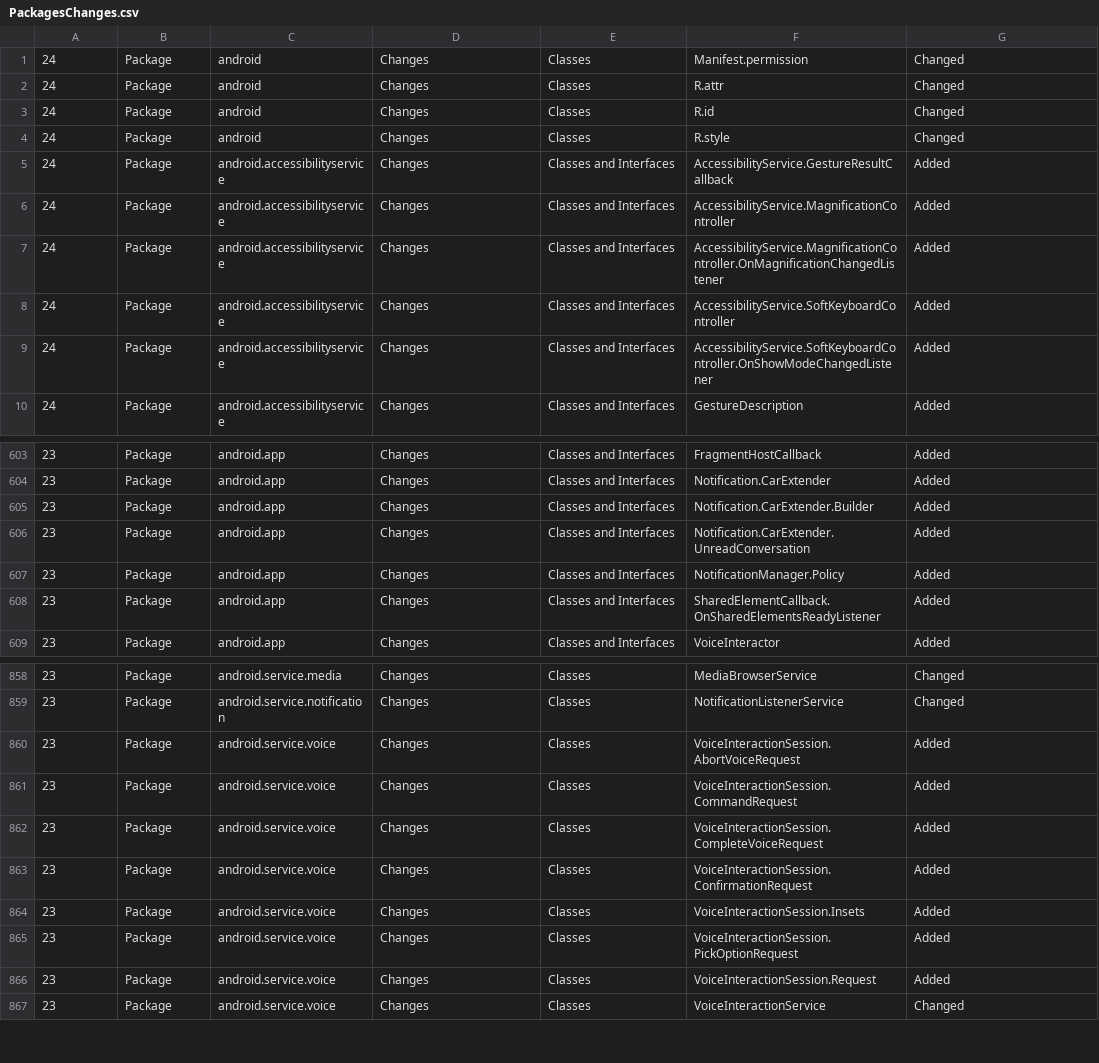
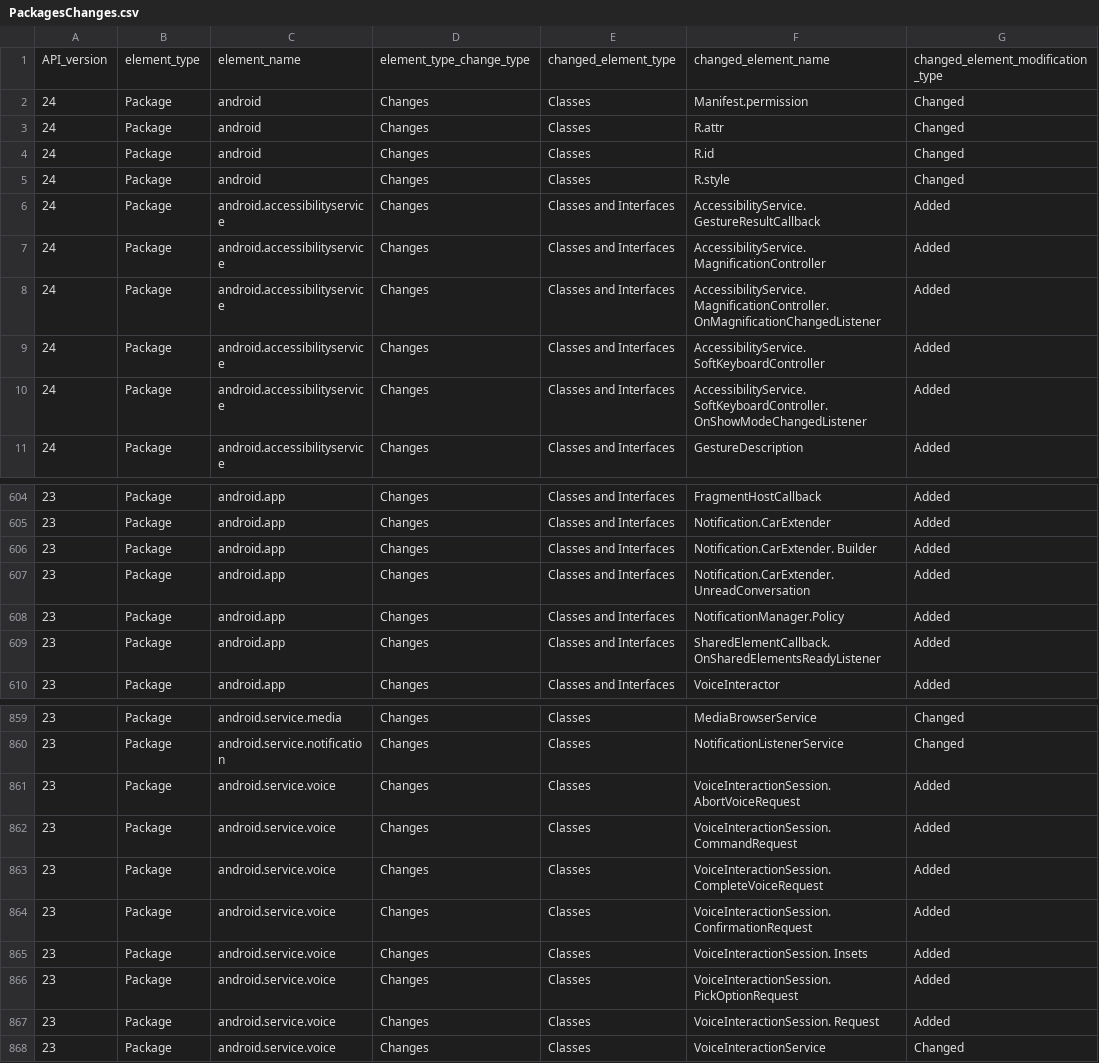
Before and after one commit to dSar-UvaCS/AndroidEvo, a CSV file: API_parser/output/PackagesChanges.csv, drawn as a sheet; only a part is shown, gaps mark what is left out; addresses are those after the commit; the diff covers the shown part only; the diff names each change by its address in the sheet, - before the commit and + after, or states it on an @@ line.

```diff
--- a/API_parser/output/PackagesChanges.csv
+++ b/API_parser/output/PackagesChanges.csv
+row 1: API_version | element_type | element_name | element_type_change_type | changed_element_type | changed_element_name | changed_element_modification_type
-F6: AccessibilityService.GestureResultCallback
+F6: AccessibilityService. GestureResultCallback
-F7: AccessibilityService.MagnificationController
+F7: AccessibilityService. MagnificationController
-F8: AccessibilityService.MagnificationController.OnMagnificationChangedListener
+F8: AccessibilityService. MagnificationController.OnMagnificationChangedListener
-F9: AccessibilityService.SoftKeyboardController
+F9: AccessibilityService. SoftKeyboardController
-F10: AccessibilityService.SoftKeyboardController.OnShowModeChangedListener
+F10: AccessibilityService. SoftKeyboardController.OnShowModeChangedListener
-F606: Notification.CarExtender.Builder
+F606: Notification.CarExtender. Builder
-F607: Notification.CarExtender.UnreadConversation
+F607: Notification.CarExtender. UnreadConversation
-F609: SharedElementCallback.OnSharedElementsReadyListener
+F609: SharedElementCallback. OnSharedElementsReadyListener
-F861: VoiceInteractionSession.AbortVoiceRequest
+F861: VoiceInteractionSession. AbortVoiceRequest
-F862: VoiceInteractionSession.CommandRequest
+F862: VoiceInteractionSession. CommandRequest
-F863: VoiceInteractionSession.CompleteVoiceRequest
+F863: VoiceInteractionSession. CompleteVoiceRequest
-F864: VoiceInteractionSession.ConfirmationRequest
+F864: VoiceInteractionSession. ConfirmationRequest
-F865: VoiceInteractionSession.Insets
+F865: VoiceInteractionSession. Insets
-F866: VoiceInteractionSession.PickOptionRequest
+F866: VoiceInteractionSession. PickOptionRequest
-F867: VoiceInteractionSession.Request
+F867: VoiceInteractionSession. Request
```
Also changed, not shown: 61 edited cells elsewhere in this file, API_parser/output/ConstructorsChanges.csv, API_parser/output/FieldsChanges.csv, 23 other files.
